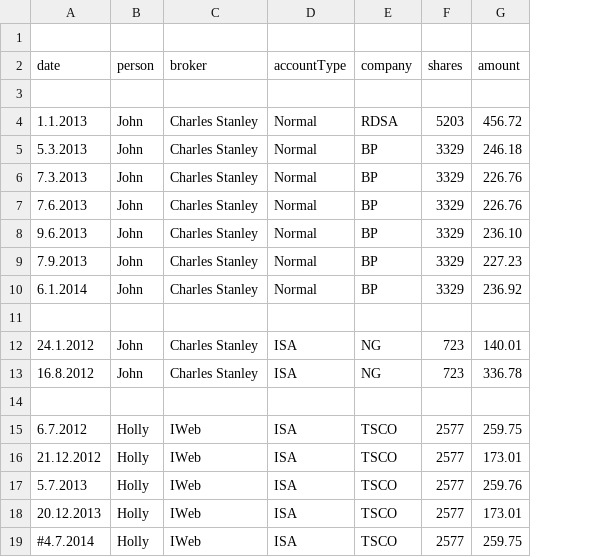
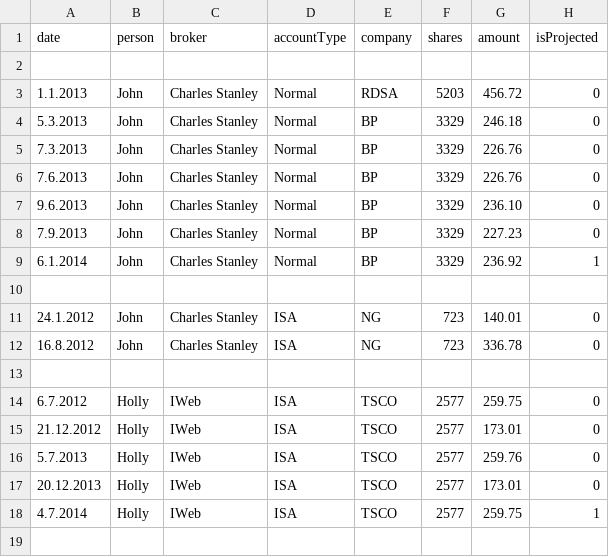
Before and after one commit to oskusalerma/div-tracker, a CSV file: sample.csv, drawn as a sheet; removed rows and columns are numbered as before the commit, all else as after; the diff names each change by its address in the sheet, - before the commit and + after, or states it on an @@ line.

Commit message:
Add support for projected dividends.

```diff
--- a/sample.csv
+++ b/sample.csv
+column H (isProjected), rows 3-18: 0 | 0 | 0 | 0 | 0 | 0 | 1 |  | 0 | 0 |  | 0 | 0 | 0 | 0 | 1
-row 1: (empty)
-A18 (date): #4.7.2014
+A18 (date): 4.7.2014
```
Also changed, not shown: 2 other files.
